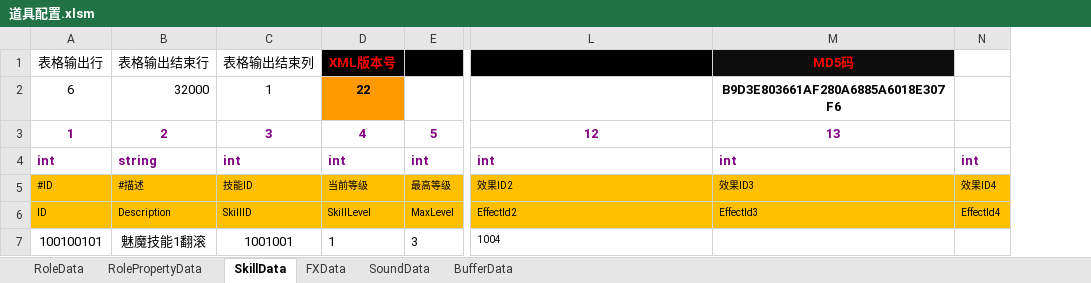
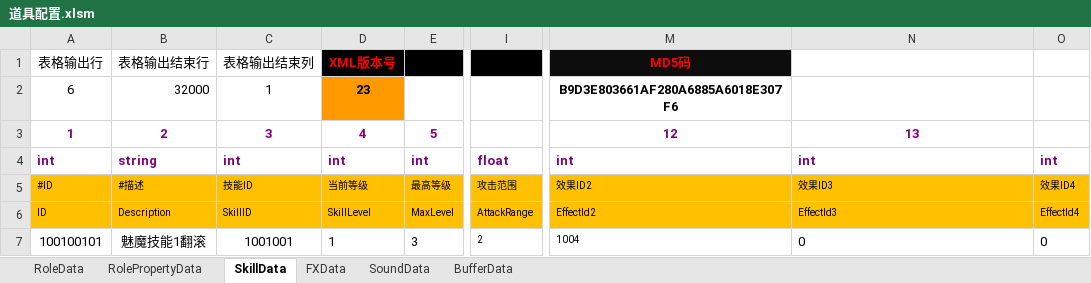
Before and after one commit to chen95nuo/NewRPG2D, an Excel workbook: 文档/道具配置.xlsm, sheet SkillData, drawn as a sheet; only a part is shown, gaps mark what is left out; values as stored, in another font and other column widths than the file's, no borders; charts and pictures and conditional formats not drawn; addresses are those after the commit; the diff names each change by its address in the sheet, - before the commit and + after, or states it on an @@ line.

```diff
--- a/文档/道具配置.xlsm (sheet SkillData)
+++ b/文档/道具配置.xlsm (sheet SkillData)
+column I, rows 4-7: float | 攻击范围 | AttackRange | 2
-M1: (empty)
+M1: MD5码
-N1: MD5码
+N1: (empty)
-N1 fill: #0D0D0D
+N1 fill: none
-D2: 22
+D2: 23
-M2: (empty)
+M2: B9D3E803661AF280A6885A6018E307F6
-N2: B9D3E803661AF280A6885A6018E307F6
+N2: (empty)
-N7: (empty)
+N7: 0
-O7: (empty)
+O7: 0
```
Also changed, not shown: sheet RolePropertyData, sheet RoleData, charts or pictures, 14 other files.
